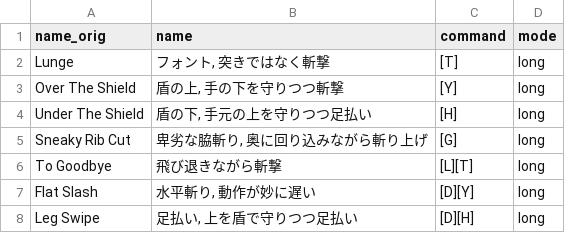
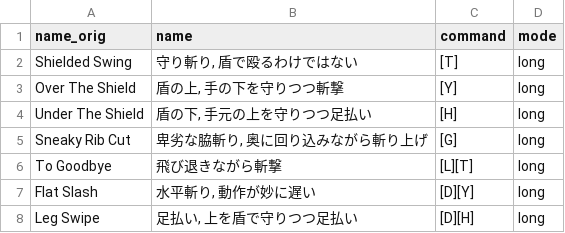
Before and after one commit to Gedevan-Aleksizde/HQ-doc, a CSV file: commands/maryna_long.csv, drawn as a sheet; the diff names each change by its address in the sheet, - before the commit and + after, or states it on an @@ line.

```diff
--- a/commands/maryna_long.csv
+++ b/commands/maryna_long.csv
-A2 (name_orig): Lunge
+A2 (name_orig): Shielded Swing
-B2 (name): フォント, 突きではなく斬撃
+B2 (name): 守り斬り, 盾で殴るわけではない
```
Also changed, not shown: commands/maryna_normal.csv, commands/yendrek_long.csv, 2 other files.
